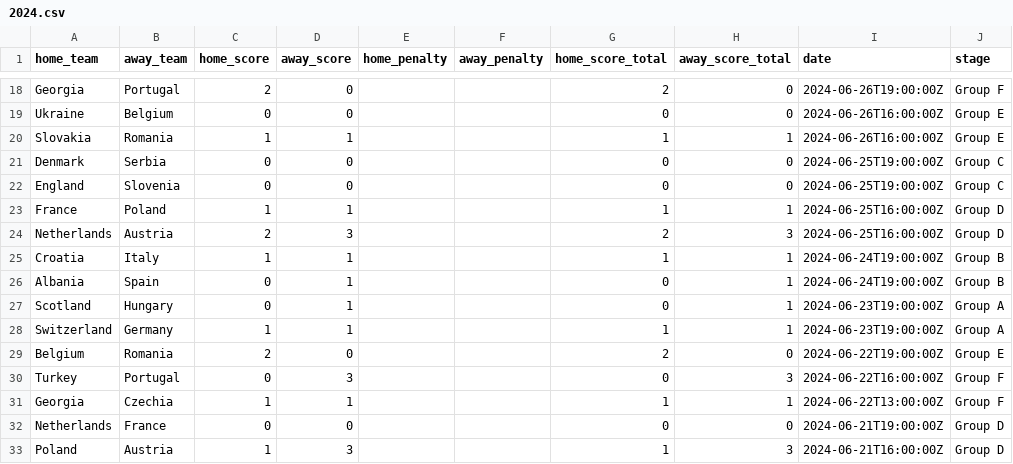
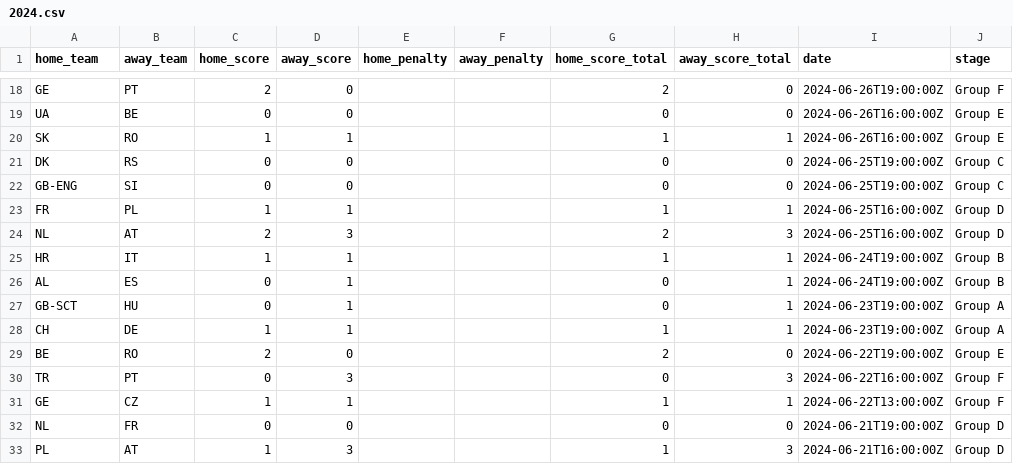
Before and after one commit to andreihar/footy-ai, a CSV file: client/public/data/matches/2024.csv, drawn as a sheet; only a part is shown, gaps mark what is left out; the diff covers the shown part only; the diff names each change by its address in the sheet, - before the commit and + after, or states it on an @@ line.

```diff
--- a/client/public/data/matches/2024.csv
+++ b/client/public/data/matches/2024.csv
-A18 (home_team): Georgia
+A18 (home_team): GE
-B18 (away_team): Portugal
+B18 (away_team): PT
-A19 (home_team): Ukraine
+A19 (home_team): UA
-B19 (away_team): Belgium
+B19 (away_team): BE
-A20 (home_team): Slovakia
+A20 (home_team): SK
-B20 (away_team): Romania
+B20 (away_team): RO
-A21 (home_team): Denmark
+A21 (home_team): DK
-B21 (away_team): Serbia
+B21 (away_team): RS
-A22 (home_team): England
+A22 (home_team): GB-ENG
-B22 (away_team): Slovenia
+B22 (away_team): SI
-A23 (home_team): France
+A23 (home_team): FR
-B23 (away_team): Poland
+B23 (away_team): PL
-A24 (home_team): Netherlands
+A24 (home_team): NL
-B24 (away_team): Austria
+B24 (away_team): AT
-A25 (home_team): Croatia
+A25 (home_team): HR
-B25 (away_team): Italy
+B25 (away_team): IT
-A26 (home_team): Albania
+A26 (home_team): AL
-B26 (away_team): Spain
+B26 (away_team): ES
-A27 (home_team): Scotland
+A27 (home_team): GB-SCT
-B27 (away_team): Hungary
+B27 (away_team): HU
-A28 (home_team): Switzerland
+A28 (home_team): CH
-B28 (away_team): Germany
+B28 (away_team): DE
-A29 (home_team): Belgium
+A29 (home_team): BE
-B29 (away_team): Romania
+B29 (away_team): RO
-A30 (home_team): Turkey
+A30 (home_team): TR
-B30 (away_team): Portugal
+B30 (away_team): PT
-A31 (home_team): Georgia
+A31 (home_team): GE
-B31 (away_team): Czechia
+B31 (away_team): CZ
-A32 (home_team): Netherlands
+A32 (home_team): NL
-B32 (away_team): France
+B32 (away_team): FR
-A33 (home_team): Poland
+A33 (home_team): PL
-B33 (away_team): Austria
+B33 (away_team): AT
```
Also changed, not shown: 70 edited cells elsewhere in this file, client/public/data/matches/2016.csv, client/public/data/matches/2019.csv, 18 other files.
